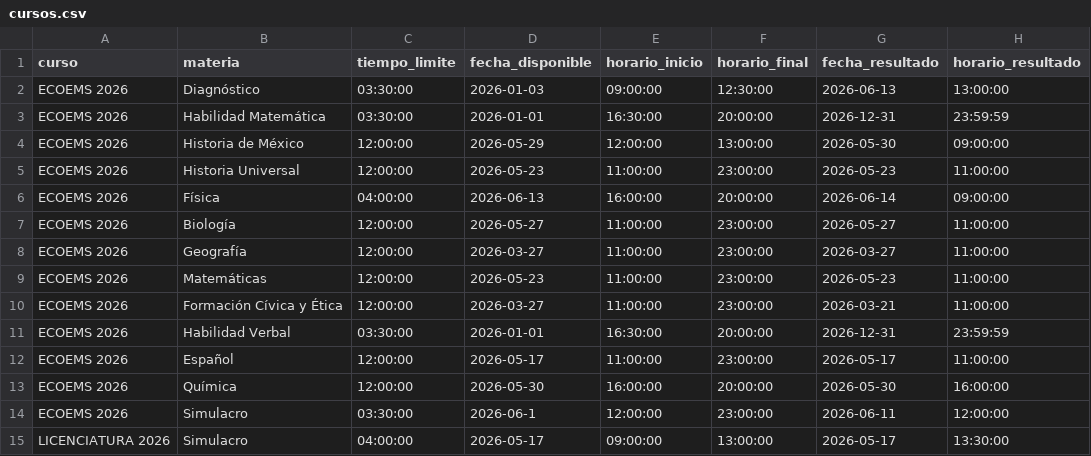
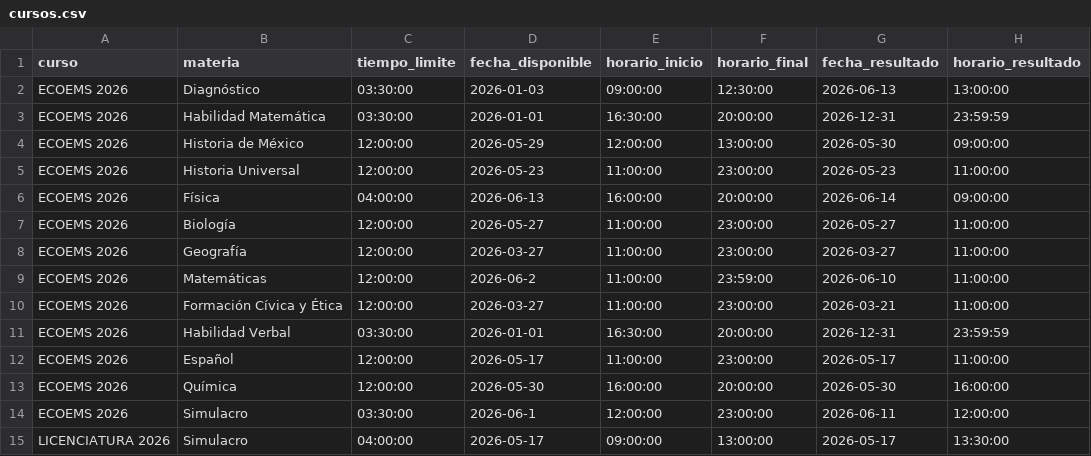
Before and after one commit to sitiocaep/SdEC, a CSV file: cursos.csv, drawn as a sheet.

```diff
--- a/cursos.csv
+++ b/cursos.csv
@@ -8,3 +8,3 @@ ECOEMS 2026,Biología,12:00:00,2026-05-27,11:00:00,23:00:00,2026-05-27,11:00:00
 ECOEMS 2026,Geografía,12:00:00,2026-03-27,11:00:00,23:00:00,2026-03-27,11:00:00
-ECOEMS 2026,Matemáticas,12:00:00,2026-05-23,11:00:00,23:00:00,2026-05-23,11:00:00
+ECOEMS 2026,Matemáticas,12:00:00,2026-06-2,11:00:00,23:59:00,2026-06-10,11:00:00
 ECOEMS 2026,Formación Cívica y Ética,12:00:00,2026-03-27,11:00:00,23:00:00,2026-03-21,11:00:00
```
Also changed, not shown: 3 other files.
